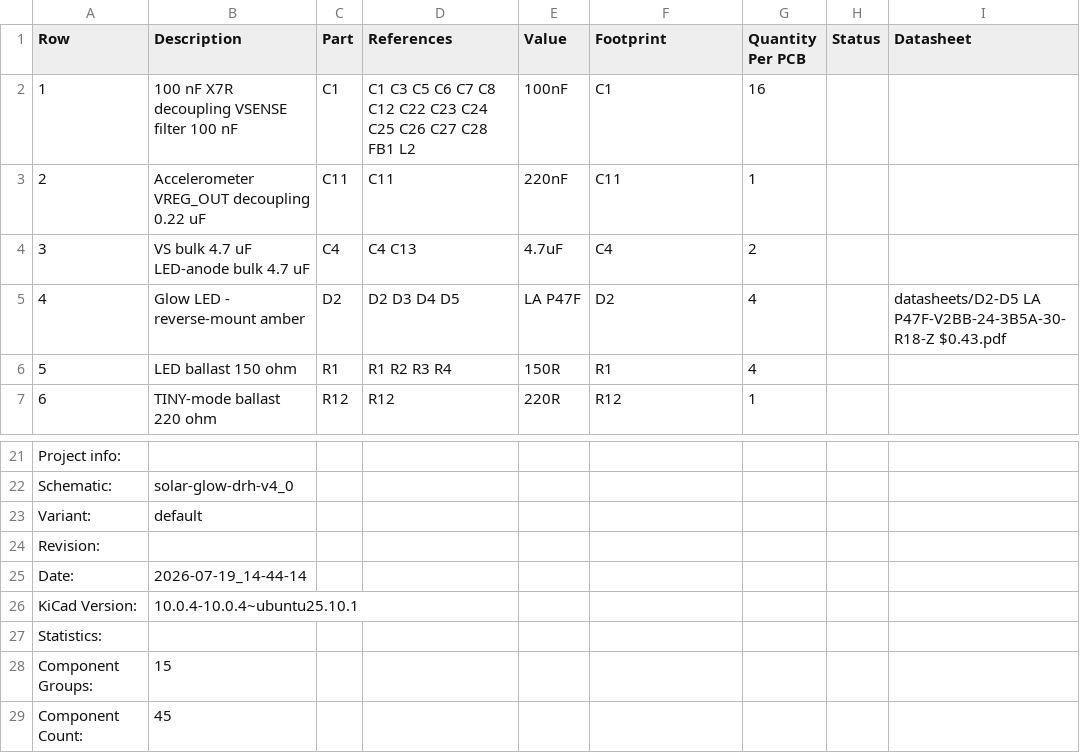
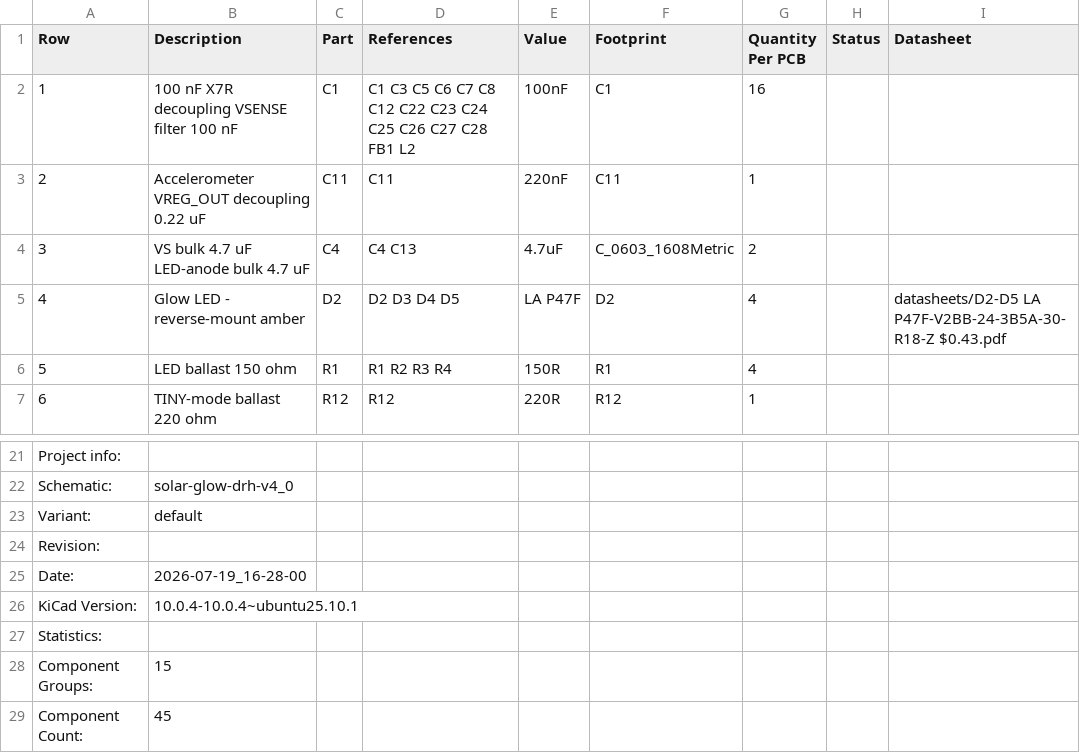
Before and after one commit to devinhorowitz/solar-business-card, a CSV file: Generated/fabdocs/solar-glow-drh-v4_0-bom.csv, drawn as a sheet; only a part is shown, gaps mark what is left out; the diff names each change by its address in the sheet, - before the commit and + after, or states it on an @@ line.

```diff
--- a/Generated/fabdocs/solar-glow-drh-v4_0-bom.csv
+++ b/Generated/fabdocs/solar-glow-drh-v4_0-bom.csv
-F4 (Footprint): C4
+F4 (Footprint): C_0603_1608Metric
-B25 (Description): 2026-07-19_14-44-14
+B25 (Description): 2026-07-19_16-28-00
```
Also changed, not shown: 8 other files.
